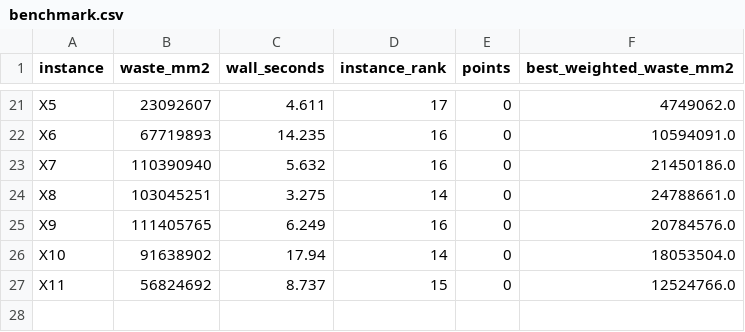
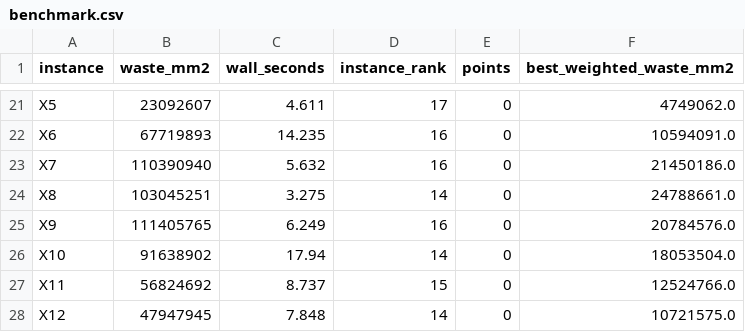
Before and after one commit to kmmbvnr/solver, a CSV file: demos/roadef/2018/benchmark.csv, drawn as a sheet; only a part is shown, gaps mark what is left out.

Commit message:
Benchmark ROADEF 2018 X12

```diff
--- a/demos/roadef/2018/benchmark.csv
+++ b/demos/roadef/2018/benchmark.csv
@@ -27 +27,2 @@ X10,91638902,17.94,14,0,18053504.0
 X11,56824692,8.737,15,0,12524766.0
+X12,47947945,7.848,14,0,10721575.0
```
